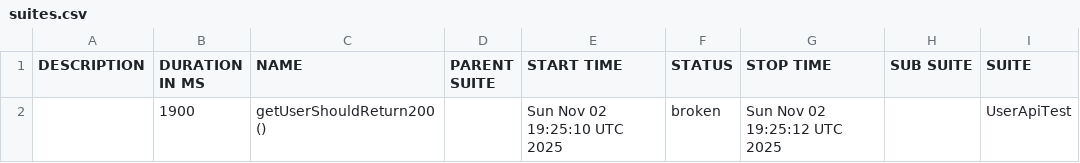
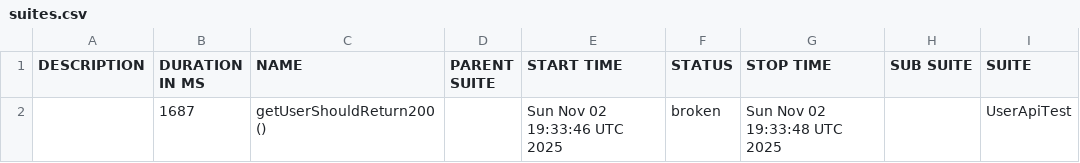
Before and after one commit to RodionYeremeiev/demo_taf_ui_api, a CSV file: api-tests/data/suites.csv, drawn as a sheet; only a part is shown; the diff names each change by its address in the sheet, - before the commit and + after, or states it on an @@ line.

```diff
--- a/api-tests/data/suites.csv
+++ b/api-tests/data/suites.csv
-B2 (DURATION IN MS): 1900
+B2 (DURATION IN MS): 1687
-E2 (START TIME): Sun Nov 02 19:25:10 UTC 2025
+E2 (START TIME): Sun Nov 02 19:33:46 UTC 2025
-G2 (STOP TIME): Sun Nov 02 19:25:12 UTC 2025
+G2 (STOP TIME): Sun Nov 02 19:33:48 UTC 2025
```
Also changed, not shown: 17 other files.
